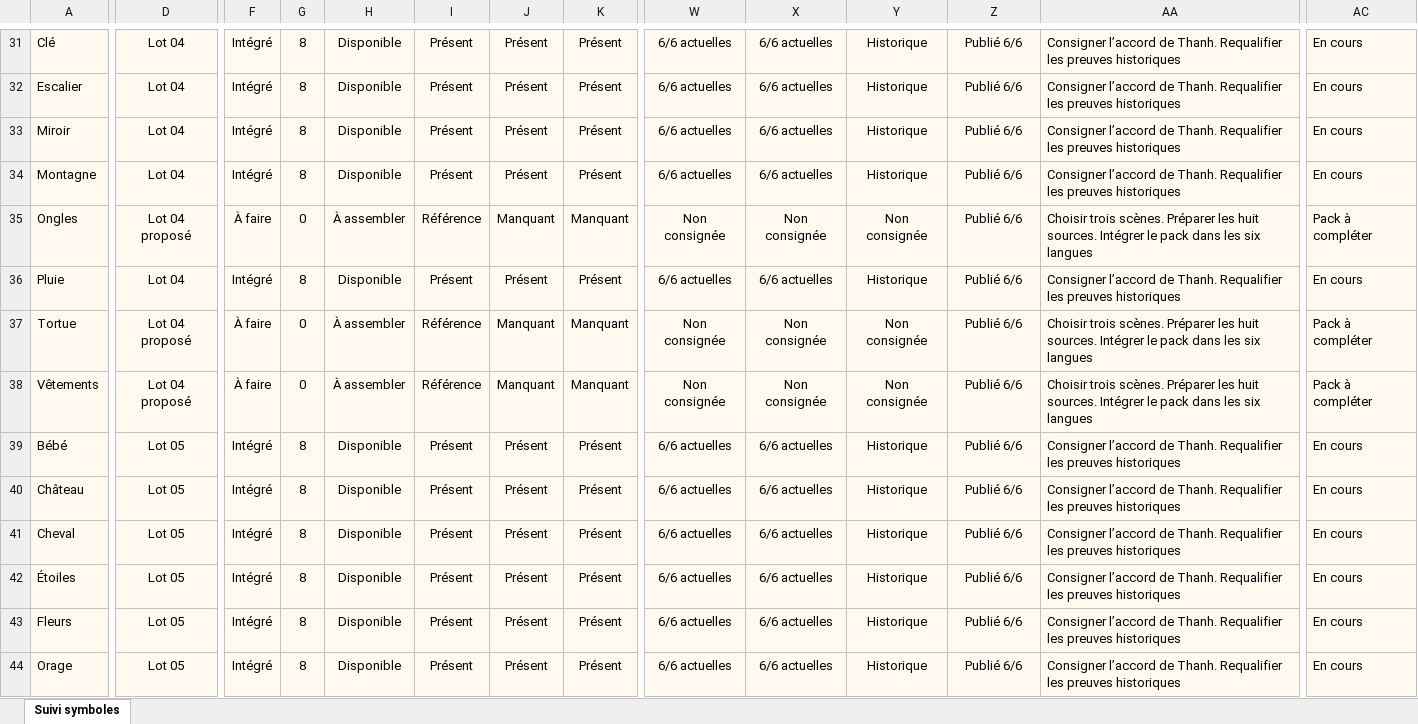
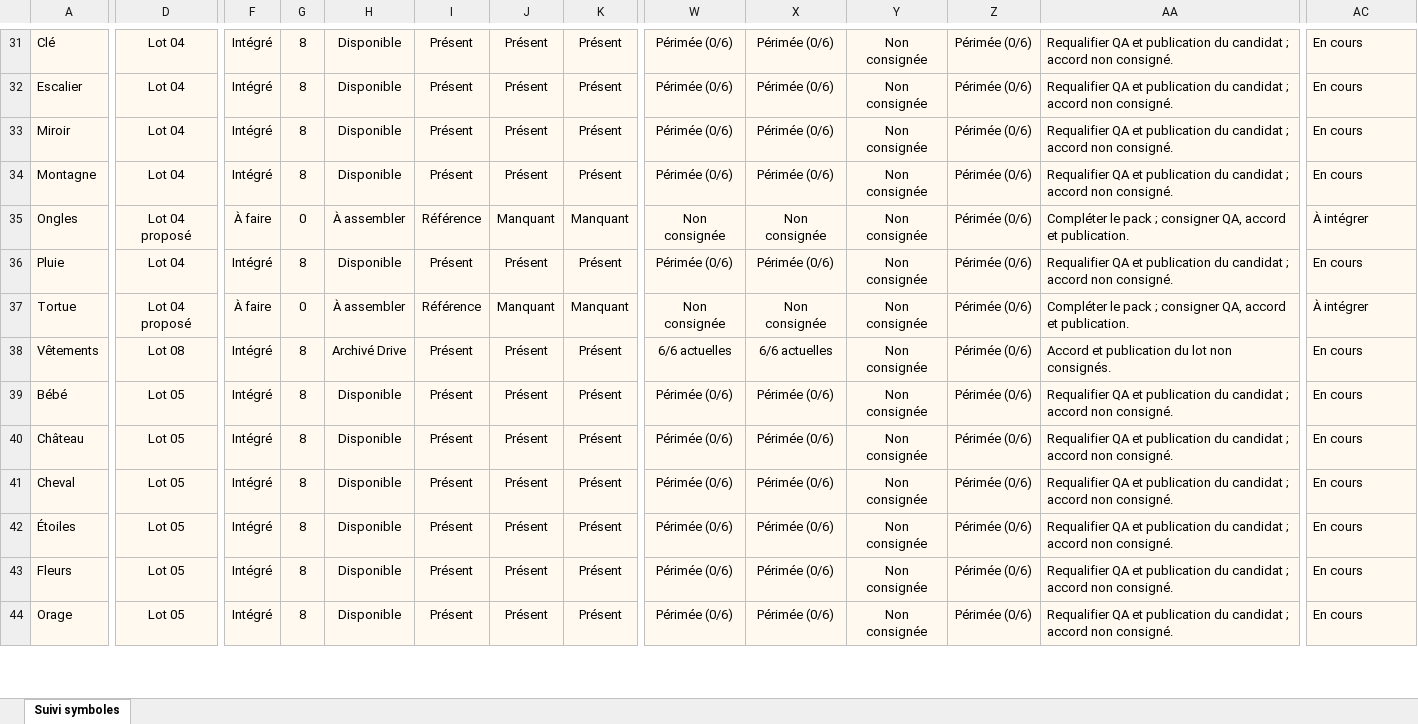
Before and after one commit to thannous/dreamer, an Excel workbook: doc_web_interne/docs/suivi-symboles/suivi-240-symboles-6-langues.xlsx, sheet Suivi symboles, drawn as a sheet; only a part is shown, gaps mark what is left out; values as stored, in another font and other column widths than the file's, no borders; conditional formats and table styles not drawn; the diff covers the shown part only; the diff names each change by its address in the sheet, - before the commit and + after, or states it on an @@ line.

Commit message:
docs(site): record thirty qualified packs and source backups

```diff
--- a/doc_web_interne/docs/suivi-symboles/suivi-240-symboles-6-langues.xlsx (sheet Suivi symboles)
+++ b/doc_web_interne/docs/suivi-symboles/suivi-240-symboles-6-langues.xlsx (sheet Suivi symboles)
-W31:W34: 6/6 actuelles
+W31:W34: Périmée (0/6)
-X31:X34: 6/6 actuelles
+X31:X34: Périmée (0/6)
-Y31:Y34: Historique
+Y31:Y34: Non consignée
-Z31:Z44: Publié 6/6
+Z31:Z44: Périmée (0/6)
-AA31:AA34: Consigner l’accord de Thanh. Requalifier les preuves historiques
+AA31:AA34: Requalifier QA et publication du candidat ; accord non consigné.
-AA35: Choisir trois scènes. Préparer les huit sources. Intégrer le pack dans les six langues
+AA35: Compléter le pack ; consigner QA, accord et publication.
-AC35: Pack à compléter
+AC35: À intégrer
-W36: 6/6 actuelles
+W36: Périmée (0/6)
-X36: 6/6 actuelles
+X36: Périmée (0/6)
-Y36: Historique
+Y36: Non consignée
-AA36: Consigner l’accord de Thanh. Requalifier les preuves historiques
+AA36: Requalifier QA et publication du candidat ; accord non consigné.
-AA37: Choisir trois scènes. Préparer les huit sources. Intégrer le pack dans les six langues
+AA37: Compléter le pack ; consigner QA, accord et publication.
-AC37: Pack à compléter
+AC37: À intégrer
-D38: Lot 04 proposé
+D38: Lot 08
-F38: À faire
+F38: Intégré
-G38: 0
+G38: 8
-H38: À assembler
+H38: Archivé Drive
-I38: Référence
+I38: Présent
-J38: Manquant
+J38: Présent
-K38: Manquant
+K38: Présent
-W38: Non consignée
+W38: 6/6 actuelles
-X38: Non consignée
+X38: 6/6 actuelles
-AA38: Choisir trois scènes. Préparer les huit sources. Intégrer le pack dans les six langues
+AA38: Accord et publication du lot non consignés.
-AC38: Pack à compléter
+AC38: En cours
-W39:W44: 6/6 actuelles
+W39:W44: Périmée (0/6)
-X39:X44: 6/6 actuelles
+X39:X44: Périmée (0/6)
-Y39:Y44: Historique
+Y39:Y44: Non consignée
-AA39:AA44: Consigner l’accord de Thanh. Requalifier les preuves historiques
+AA39:AA44: Requalifier QA et publication du candidat ; accord non consigné.
```
Also changed, not shown: 1398 edited cells elsewhere in this sheet, 7 other files.
